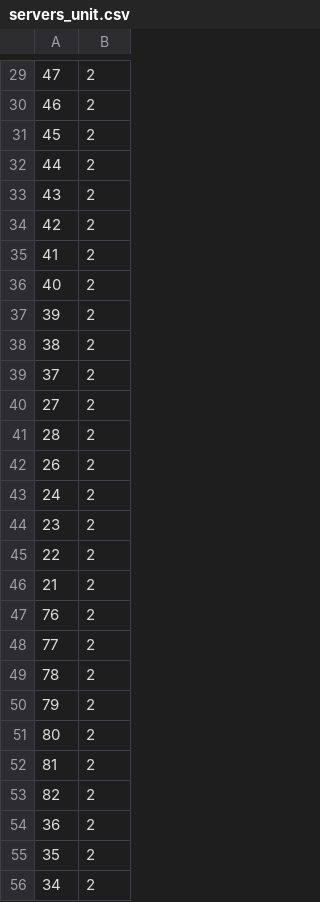
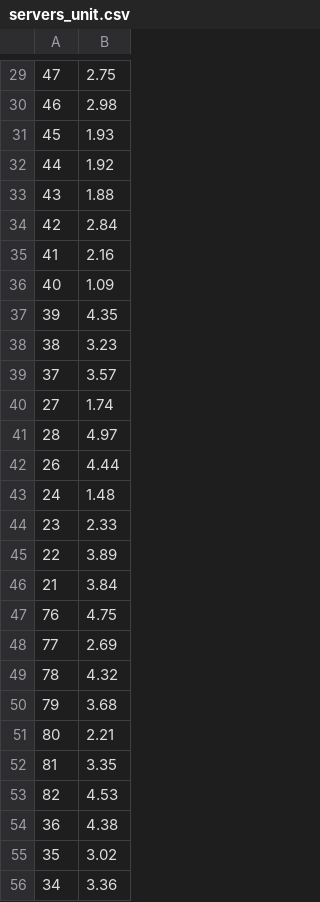
Before and after one commit to daihao42/CDCAlgorithm, a CSV file: CDC_Offline/data/servers_unit.csv, drawn as a sheet; only a part is shown, gaps mark what is left out; the diff covers the shown part only.

```diff
--- a/CDC_Offline/data/servers_unit.csv
+++ b/CDC_Offline/data/servers_unit.csv
@@ -29,28 +29,28 @@
-47,2
-46,2
-45,2
-44,2
-43,2
-42,2
-41,2
-40,2
-39,2
-38,2
-37,2
-27,2
-28,2
-26,2
-24,2
-23,2
-22,2
-21,2
-76,2
-77,2
-78,2
-79,2
-80,2
-81,2
-82,2
-36,2
-35,2
-34,2
+47,2.75
+46,2.98
+45,1.93
+44,1.92
+43,1.88
+42,2.84
+41,2.16
+40,1.09
+39,4.35
+38,3.23
+37,3.57
+27,1.74
+28,4.97
+26,4.44
+24,1.48
+23,2.33
+22,3.89
+21,3.84
+76,4.75
+77,2.69
+78,4.32
+79,3.68
+80,2.21
+81,3.35
+82,4.53
+36,4.38
+35,3.02
+34,3.36
```
Also changed, not shown: 69 edited cells elsewhere in this file, 6 other files.
